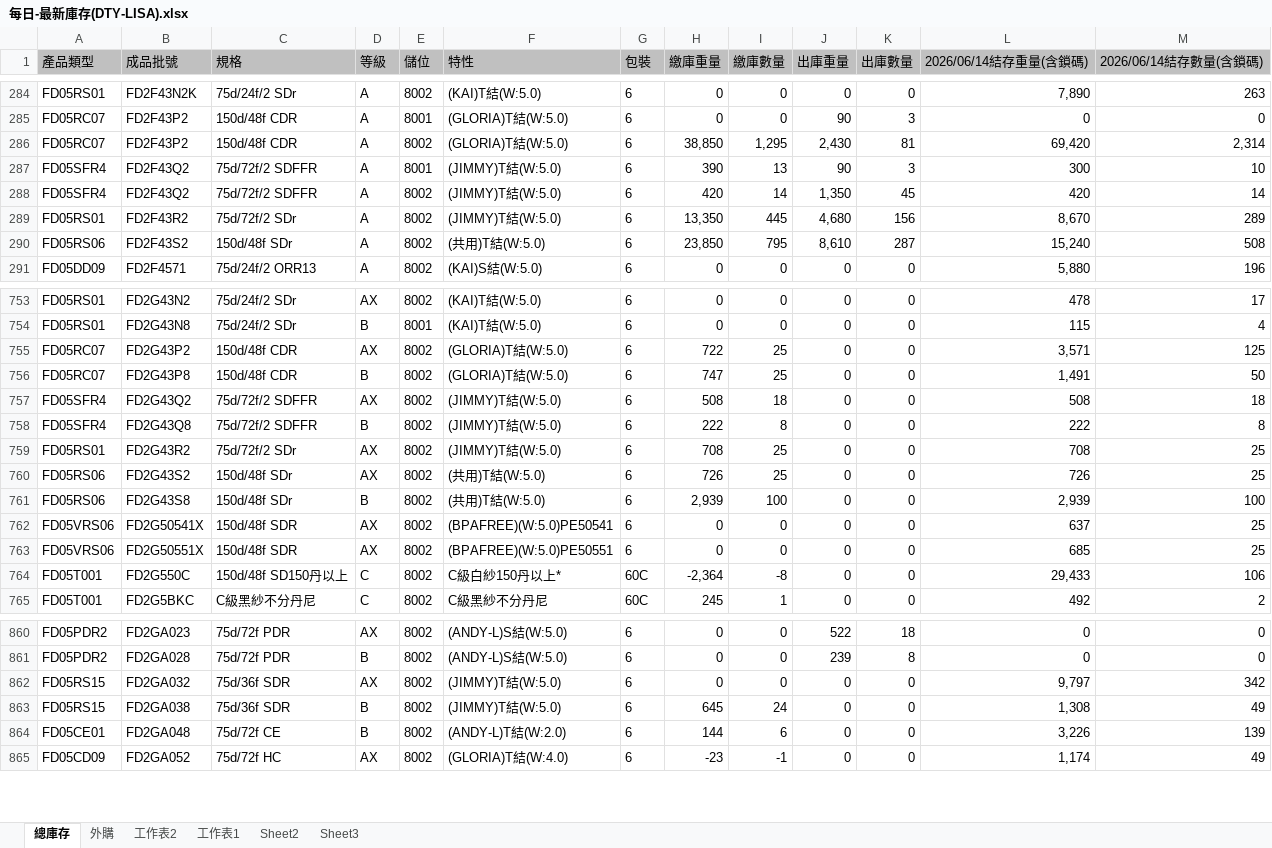
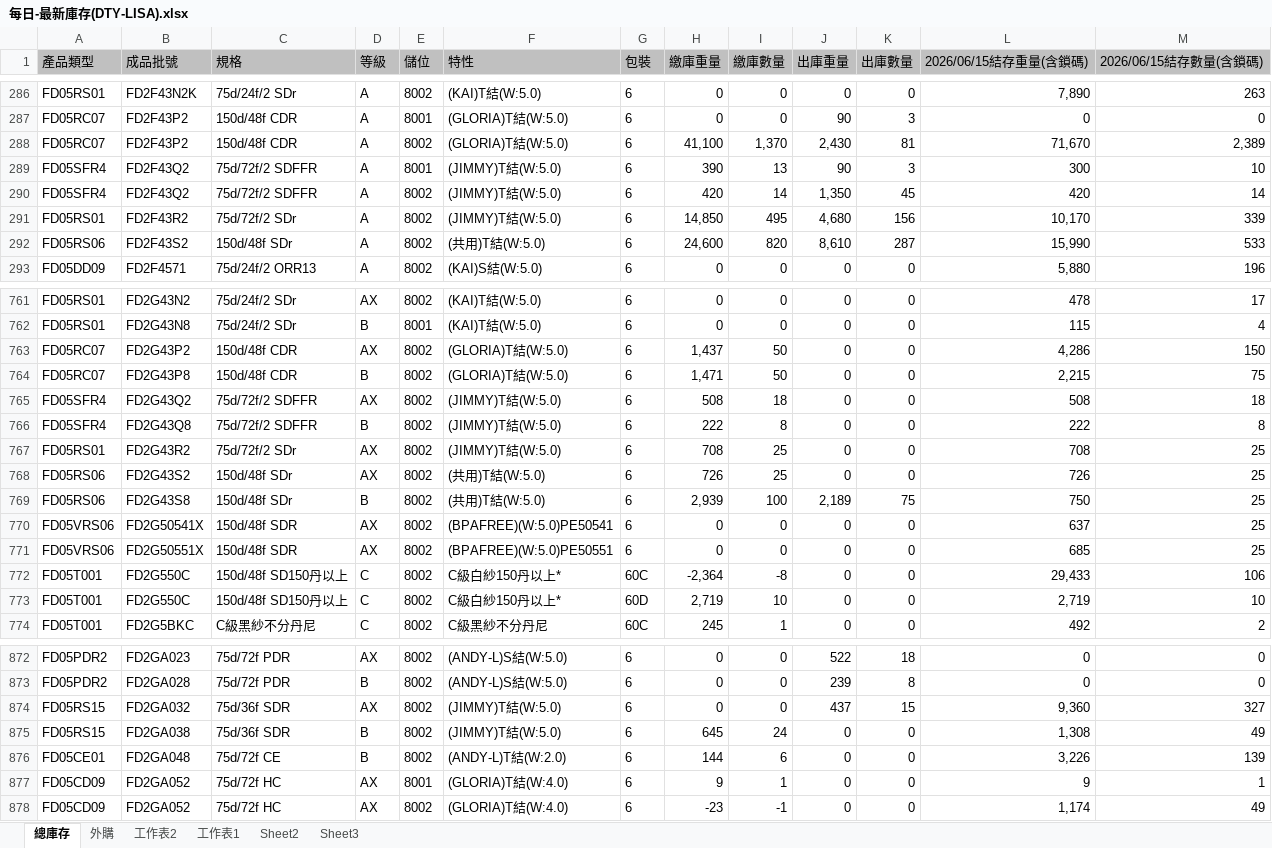
Before and after one commit to blaze0207/product-schedule, an Excel workbook: 每日-最新庫存(DTY-LISA).xlsx, sheet 總庫存, drawn as a sheet; only a part is shown, gaps mark what is left out; values as stored, in another font and other column widths than the file's, no borders; addresses are those after the commit; the diff covers the shown part only; the diff names each change by its address in the sheet, - before the commit and + after, or states it on an @@ line.

```diff
--- a/每日-最新庫存(DTY-LISA).xlsx (sheet 總庫存)
+++ b/每日-最新庫存(DTY-LISA).xlsx (sheet 總庫存)
-L1: 2026/06/14結存重量(含鎖碼)
+L1: 2026/06/15結存重量(含鎖碼)
-M1: 2026/06/14結存數量(含鎖碼)
+M1: 2026/06/15結存數量(含鎖碼)
-H288 (繳庫重量): 38,850
+H288 (繳庫重量): 41,100
-I288 (繳庫數量): 1,295
+I288 (繳庫數量): 1,370
-L288 (2026/06/15結存重量(含鎖碼)): 69,420
+L288 (2026/06/15結存重量(含鎖碼)): 71,670
-M288 (2026/06/15結存數量(含鎖碼)): 2,314
+M288 (2026/06/15結存數量(含鎖碼)): 2,389
-H291 (繳庫重量): 13,350
+H291 (繳庫重量): 14,850
-I291 (繳庫數量): 445
+I291 (繳庫數量): 495
-L291 (2026/06/15結存重量(含鎖碼)): 8,670
+L291 (2026/06/15結存重量(含鎖碼)): 10,170
-M291 (2026/06/15結存數量(含鎖碼)): 289
+M291 (2026/06/15結存數量(含鎖碼)): 339
-H292 (繳庫重量): 23,850
+H292 (繳庫重量): 24,600
-I292 (繳庫數量): 795
+I292 (繳庫數量): 820
-L292 (2026/06/15結存重量(含鎖碼)): 15,240
+L292 (2026/06/15結存重量(含鎖碼)): 15,990
-M292 (2026/06/15結存數量(含鎖碼)): 508
+M292 (2026/06/15結存數量(含鎖碼)): 533
-H763 (繳庫重量): 722
+H763 (繳庫重量): 1,437
-I763:I764 (繳庫數量): 25
+I763:I764 (繳庫數量): 50
-L763 (2026/06/15結存重量(含鎖碼)): 3,571
+L763 (2026/06/15結存重量(含鎖碼)): 4,286
-M763 (2026/06/15結存數量(含鎖碼)): 125
+M763 (2026/06/15結存數量(含鎖碼)): 150
-H764 (繳庫重量): 747
+H764 (繳庫重量): 1,471
-L764 (2026/06/15結存重量(含鎖碼)): 1,491
+L764 (2026/06/15結存重量(含鎖碼)): 2,215
-M764 (2026/06/15結存數量(含鎖碼)): 50
+M764 (2026/06/15結存數量(含鎖碼)): 75
-J769 (出庫重量): 0
+J769 (出庫重量): 2,189
-K769 (出庫數量): 0
+K769 (出庫數量): 75
-L769 (2026/06/15結存重量(含鎖碼)): 2,939
+L769 (2026/06/15結存重量(含鎖碼)): 750
-M769 (2026/06/15結存數量(含鎖碼)): 100
+M769 (2026/06/15結存數量(含鎖碼)): 25
+row 773: FD05T001 | FD2G550C | 150d/48f SD150丹以上 | C | 8002 | C級白紗150丹以上* | 60D | 2,719 | 10 | 0 | 0 | 2,719 | 10
-J874 (出庫重量): 0
+J874 (出庫重量): 437
-K874 (出庫數量): 0
+K874 (出庫數量): 15
-L874 (2026/06/15結存重量(含鎖碼)): 9,797
+L874 (2026/06/15結存重量(含鎖碼)): 9,360
-M874 (2026/06/15結存數量(含鎖碼)): 342
+M874 (2026/06/15結存數量(含鎖碼)): 327
+row 877: FD05CD09 | FD2GA052 | 75d/72f HC | AX | 8001 | (GLORIA)T結(W:4.0) | 6 | 9 | 1 | 0 | 0 | 9 | 1
```
Also changed, not shown: 12 added rows, 1 removed row and 140 edited cells elsewhere in this sheet, sheet 外購, 絲八科-庫存表115.06.xlsx, 6 other files.
